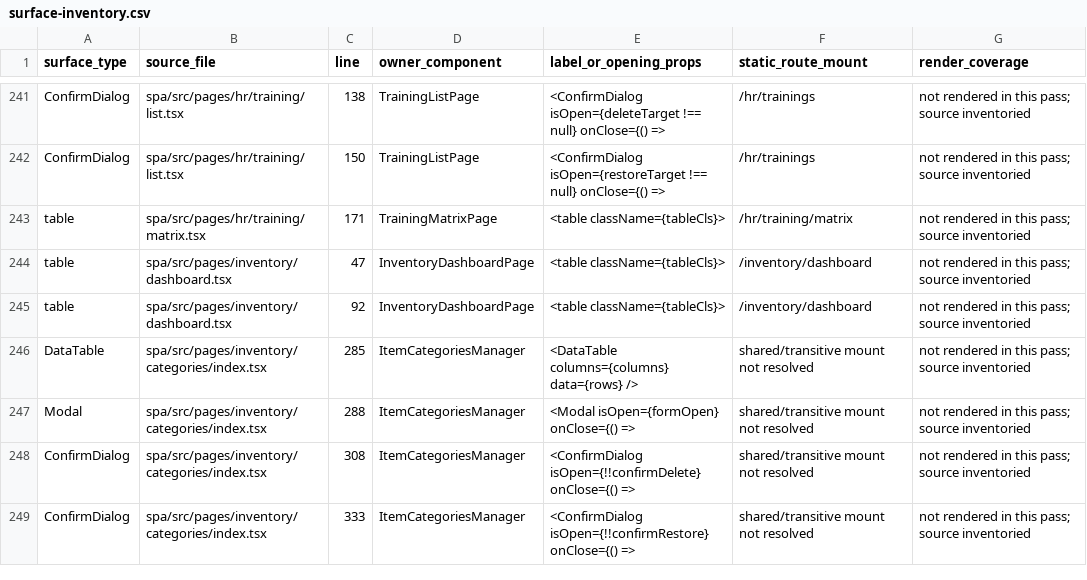
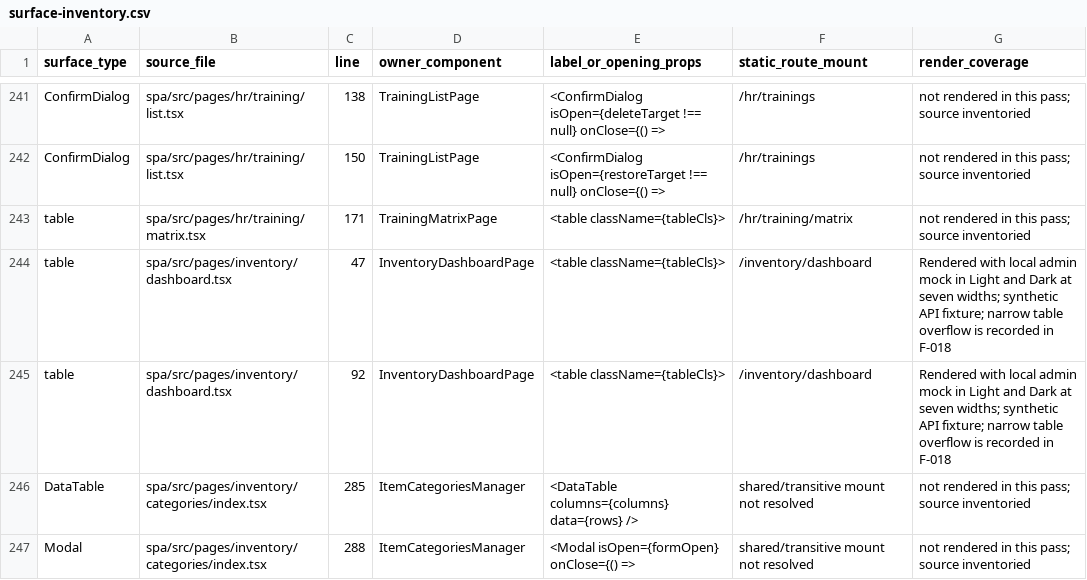
Before and after one commit to kwat0g/kwatog, a CSV file: docs/layout/surface-inventory.csv, drawn as a sheet; only a part is shown, gaps mark what is left out; the shorter side is filled out with more unchanged rows.

```diff
--- a/docs/layout/surface-inventory.csv
+++ b/docs/layout/surface-inventory.csv
@@ -243,4 +243,4 @@
 "table","spa/src/pages/hr/training/matrix.tsx","171","TrainingMatrixPage","<table className={tableCls}>","/hr/training/matrix","not rendered in this pass; source inventoried"
-"table","spa/src/pages/inventory/dashboard.tsx","47","InventoryDashboardPage","<table className={tableCls}>","/inventory/dashboard","not rendered in this pass; source inventoried"
-"table","spa/src/pages/inventory/dashboard.tsx","92","InventoryDashboardPage","<table className={tableCls}>","/inventory/dashboard","not rendered in this pass; source inventoried"
+"table","spa/src/pages/inventory/dashboard.tsx","47","InventoryDashboardPage","<table className={tableCls}>","/inventory/dashboard","Rendered with local admin mock in Light and Dark at seven widths; synthetic API fixture; narrow table overflow is recorded in F-018"
+"table","spa/src/pages/inventory/dashboard.tsx","92","InventoryDashboardPage","<table className={tableCls}>","/inventory/dashboard","Rendered with local admin mock in Light and Dark at seven widths; synthetic API fixture; narrow table overflow is recorded in F-018"
 "DataTable","spa/src/pages/inventory/categories/index.tsx","285","ItemCategoriesManager","<DataTable columns={columns} data={rows} />","shared/transitive mount not resolved","not rendered in this pass; source inventoried"
```
Also changed, not shown: docs/layout/page-issue-matrix.csv, docs/layout/route-inventory.csv, 33 other files.
